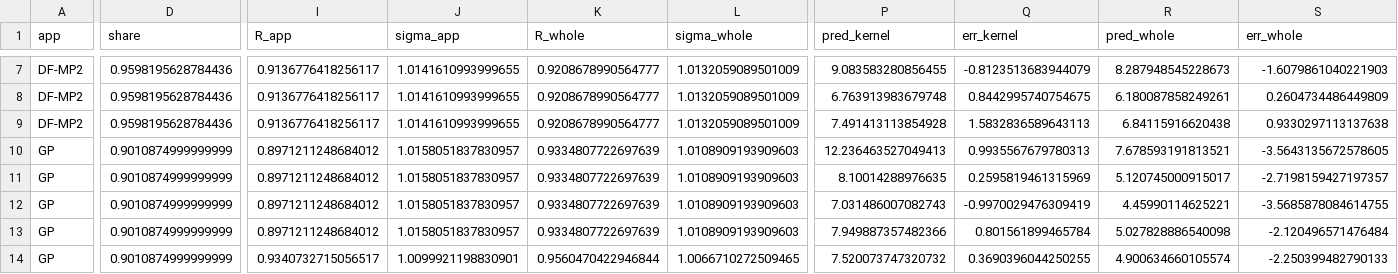
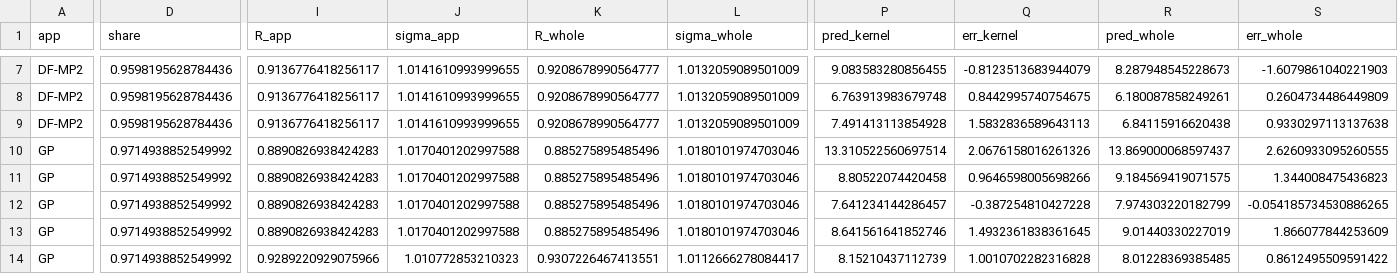
Before and after one commit to Koyingtw/mantissa-optimize, a CSV file: mi350/results/kernel_cal.csv, drawn as a sheet; only a part is shown, gaps mark what is left out; the diff covers the shown part only; the diff names each change by its address in the sheet, - before the commit and + after, or states it on an @@ line.

```diff
--- a/mi350/results/kernel_cal.csv
+++ b/mi350/results/kernel_cal.csv
-D10:D14 (share): 0.9010874999999999
+D10:D14 (share): 0.9714938852549992
-I10:I13 (R_app): 0.8971211248684012
+I10:I13 (R_app): 0.8890826938424283
-J10:J13 (sigma_app): 1.0158051837830957
+J10:J13 (sigma_app): 1.0170401202997588
-K10:K13 (R_whole): 0.9334807722697639
+K10:K13 (R_whole): 0.885275895485496
-L10:L13 (sigma_whole): 1.0108909193909603
+L10:L13 (sigma_whole): 1.0180101974703046
-P10 (pred_kernel): 12.236463527049413
+P10 (pred_kernel): 13.310522560697514
-Q10 (err_kernel): 0.9935567679780313
+Q10 (err_kernel): 2.0676158016261326
-R10 (pred_whole): 7.678593191813521
+R10 (pred_whole): 13.869000068597437
-S10 (err_whole): -3.5643135672578605
+S10 (err_whole): 2.6260933095260555
-P11 (pred_kernel): 8.10014288976635
+P11 (pred_kernel): 8.80522074420458
-Q11 (err_kernel): 0.2595819461315969
+Q11 (err_kernel): 0.9646598005698266
-R11 (pred_whole): 5.120745000915017
+R11 (pred_whole): 9.184569419071575
-S11 (err_whole): -2.7198159427197357
+S11 (err_whole): 1.344008475436823
-P12 (pred_kernel): 7.031486007082743
+P12 (pred_kernel): 7.641234144286457
-Q12 (err_kernel): -0.9970029476309419
+Q12 (err_kernel): -0.387254810427228
-R12 (pred_whole): 4.45990114625221
+R12 (pred_whole): 7.974303220182799
-S12 (err_whole): -3.5685878084614755
+S12 (err_whole): -0.054185734530886265
-P13 (pred_kernel): 7.949887357482366
+P13 (pred_kernel): 8.641561641852746
-Q13 (err_kernel): 0.801561899465784
+Q13 (err_kernel): 1.4932361838361645
-R13 (pred_whole): 5.027828886540098
+R13 (pred_whole): 9.01440330227019
-S13 (err_whole): -2.120496571476484
+S13 (err_whole): 1.866077844253609
-I14 (R_app): 0.9340732715056517
+I14 (R_app): 0.9289220929075966
-J14 (sigma_app): 1.0099921198830901
+J14 (sigma_app): 1.010772853210323
-K14 (R_whole): 0.9560470422946844
+K14 (R_whole): 0.9307226467413551
-L14 (sigma_whole): 1.0066710272509465
+L14 (sigma_whole): 1.0112666278084417
-P14 (pred_kernel): 7.520073747320732
+P14 (pred_kernel): 8.15210437112739
-Q14 (err_kernel): 0.3690396044250255
+Q14 (err_kernel): 1.0010702282316828
-R14 (pred_whole): 4.900634660105574
+R14 (pred_whole): 8.01228369385485
-S14 (err_whole): -2.250399482790133
+S14 (err_whole): 0.8612495509591422
```
Also changed, not shown: 27 edited cells elsewhere in this file, mi350/results/model_apps.csv, 19 other files.
